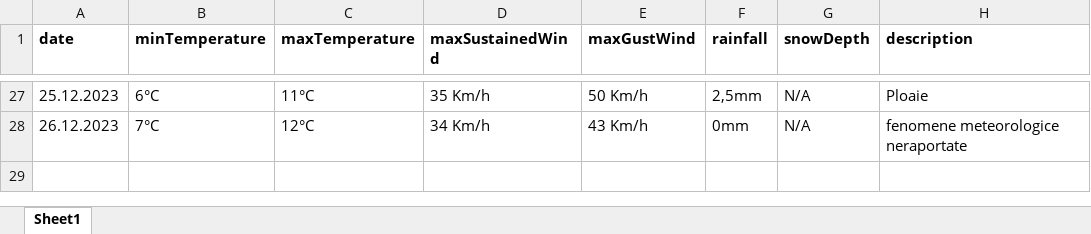
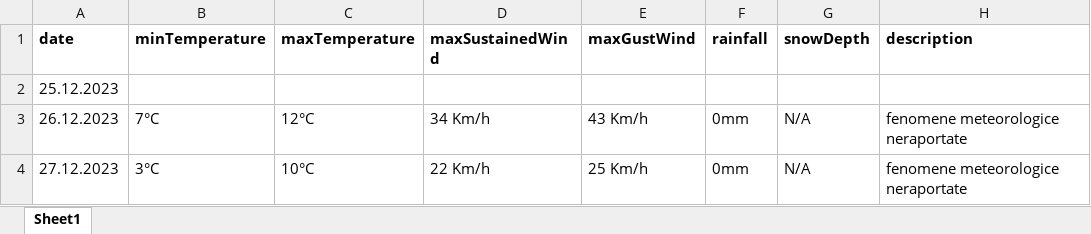
Before and after one commit to Hornflakes/cpp-weather-scraping, an Excel workbook: weather_data.xlsx, sheet Sheet1, drawn as a sheet; only a part is shown, gaps mark what is left out; values as stored, in another font and other column widths than the file's, no borders; addresses are those after the commit; the diff covers the shown part only; the diff names each change by its address in the sheet, - before the commit and + after, or states it on an @@ line.

```diff
--- a/weather_data.xlsx (sheet Sheet1)
+++ b/weather_data.xlsx (sheet Sheet1)
-B2 (minTemperature): 6°C
+B2 (minTemperature): (empty)
-C2 (maxTemperature): 11°C
+C2 (maxTemperature): (empty)
-D2 (maxSustainedWind): 35 Km/h
+D2 (maxSustainedWind): (empty)
-E2 (maxGustWind): 50 Km/h
+E2 (maxGustWind): (empty)
-F2 (rainfall): 2,5mm
+F2 (rainfall): (empty)
-G2 (snowDepth): N/A
+G2 (snowDepth): (empty)
-H2 (description): Ploaie
+H2 (description): (empty)
+row 4: 27.12.2023 | 3°C | 10°C | 22 Km/h | 25 Km/h | 0mm | N/A | fenomene meteorologice neraportate
```
Also changed, not shown: 25 removed rows elsewhere in this sheet, 1 other file.
